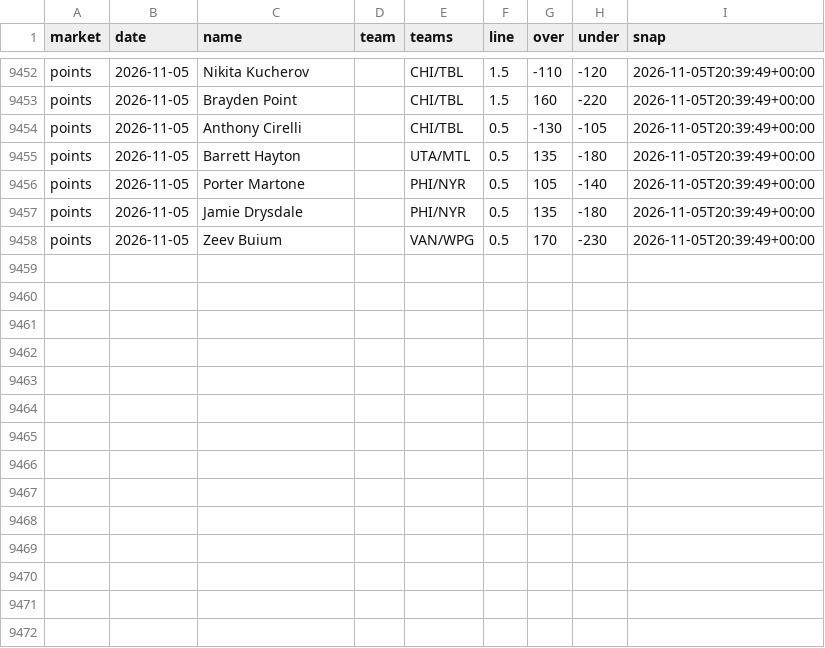
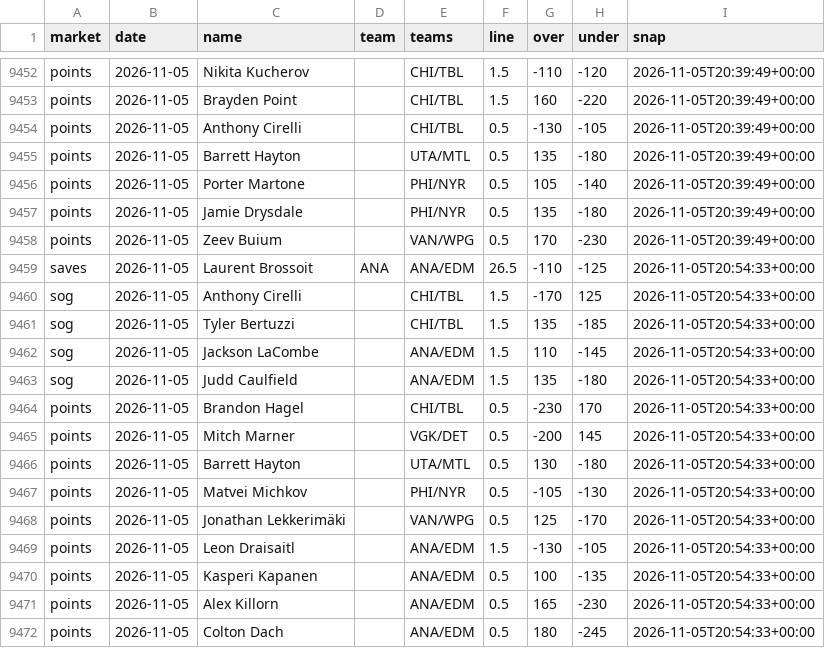
Before and after one commit to quinnrob11-sketch/qrob-nhl-goalie-model, a CSV file: model/data/dk_prices.csv, drawn as a sheet; only a part is shown, gaps mark what is left out.

```diff
--- a/model/data/dk_prices.csv
+++ b/model/data/dk_prices.csv
@@ -9458 +9458,15 @@ points,2026-11-05,Jamie Drysdale,,PHI/NYR,0.5,135,-180,2026-11-05T20:39:49+00:00
 points,2026-11-05,Zeev Buium,,VAN/WPG,0.5,170,-230,2026-11-05T20:39:49+00:00
+saves,2026-11-05,Laurent Brossoit,ANA,ANA/EDM,26.5,-110,-125,2026-11-05T20:54:33+00:00
+sog,2026-11-05,Anthony Cirelli,,CHI/TBL,1.5,-170,125,2026-11-05T20:54:33+00:00
+sog,2026-11-05,Tyler Bertuzzi,,CHI/TBL,1.5,135,-185,2026-11-05T20:54:33+00:00
+sog,2026-11-05,Jackson LaCombe,,ANA/EDM,1.5,110,-145,2026-11-05T20:54:33+00:00
+sog,2026-11-05,Judd Caulfield,,ANA/EDM,1.5,135,-180,2026-11-05T20:54:33+00:00
+points,2026-11-05,Brandon Hagel,,CHI/TBL,0.5,-230,170,2026-11-05T20:54:33+00:00
+points,2026-11-05,Mitch Marner,,VGK/DET,0.5,-200,145,2026-11-05T20:54:33+00:00
+points,2026-11-05,Barrett Hayton,,UTA/MTL,0.5,130,-180,2026-11-05T20:54:33+00:00
+points,2026-11-05,Matvei Michkov,,PHI/NYR,0.5,-105,-130,2026-11-05T20:54:33+00:00
+points,2026-11-05,Jonathan Lekkerimäki,,VAN/WPG,0.5,125,-170,2026-11-05T20:54:33+00:00
+points,2026-11-05,Leon Draisaitl,,ANA/EDM,1.5,-130,-105,2026-11-05T20:54:33+00:00
+points,2026-11-05,Kasperi Kapanen,,ANA/EDM,0.5,100,-135,2026-11-05T20:54:33+00:00
+points,2026-11-05,Alex Killorn,,ANA/EDM,0.5,165,-230,2026-11-05T20:54:33+00:00
+points,2026-11-05,Colton Dach,,ANA/EDM,0.5,180,-245,2026-11-05T20:54:33+00:00
```
Also changed, not shown: model/data/legs.csv, 9 other files.
